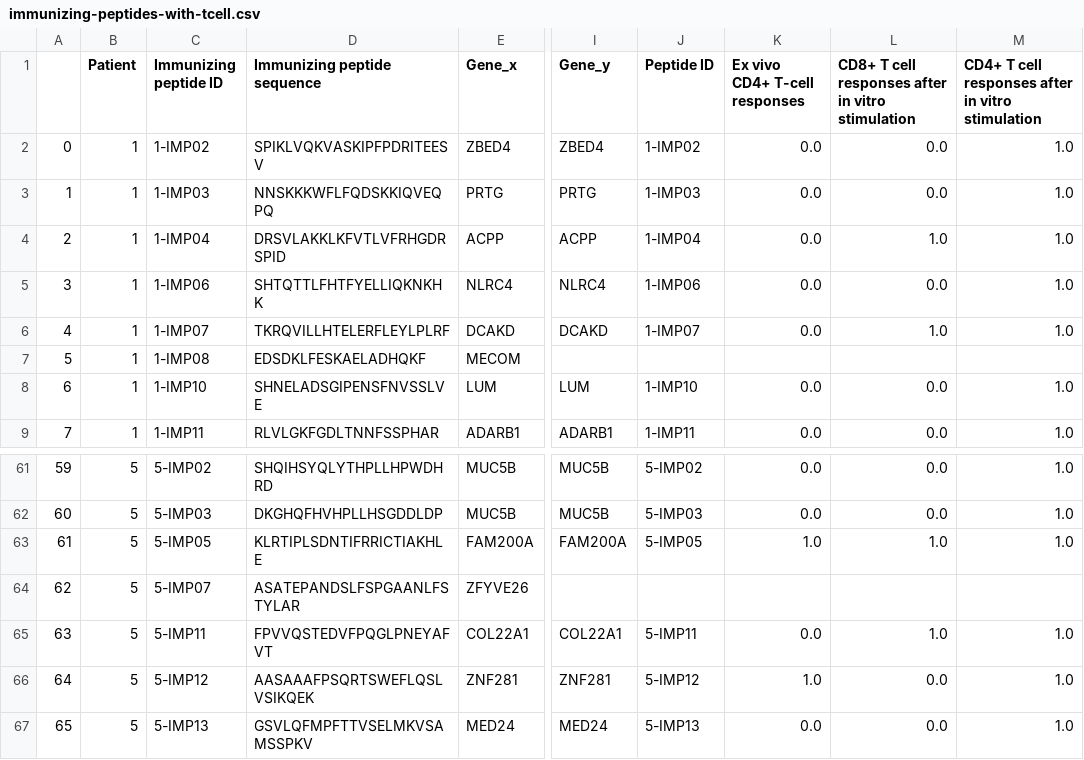
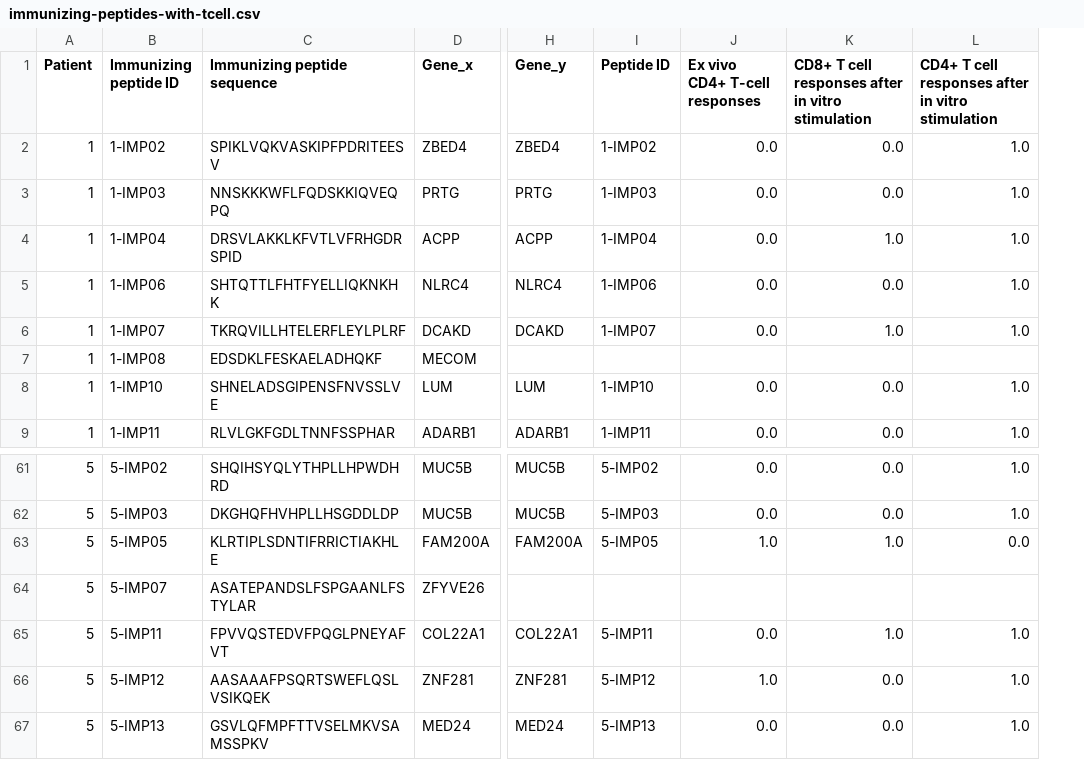
Before and after one commit to openvax/ott-wu-2017-data, a CSV file: immunizing-peptides-with-tcell.csv, drawn as a sheet; only a part is shown, gaps mark what is left out; removed rows and columns are numbered as before the commit, all else as after; the diff names each change by its address in the sheet, - before the commit and + after, or states it on an @@ line.

Commit message:
fixed one t cell response entry

```diff
--- a/immunizing-peptides-with-tcell.csv
+++ b/immunizing-peptides-with-tcell.csv
-column A, rows 2-9: 0 | 1 | 2 | 3 | 4 | 5 | 6 | 7; rows 61-67: 59 | 60 | 61 | 62 | 63 | 64 | 65
-L63: 1.0
+L63: 0.0
```
Also changed, not shown: 1 other file.
